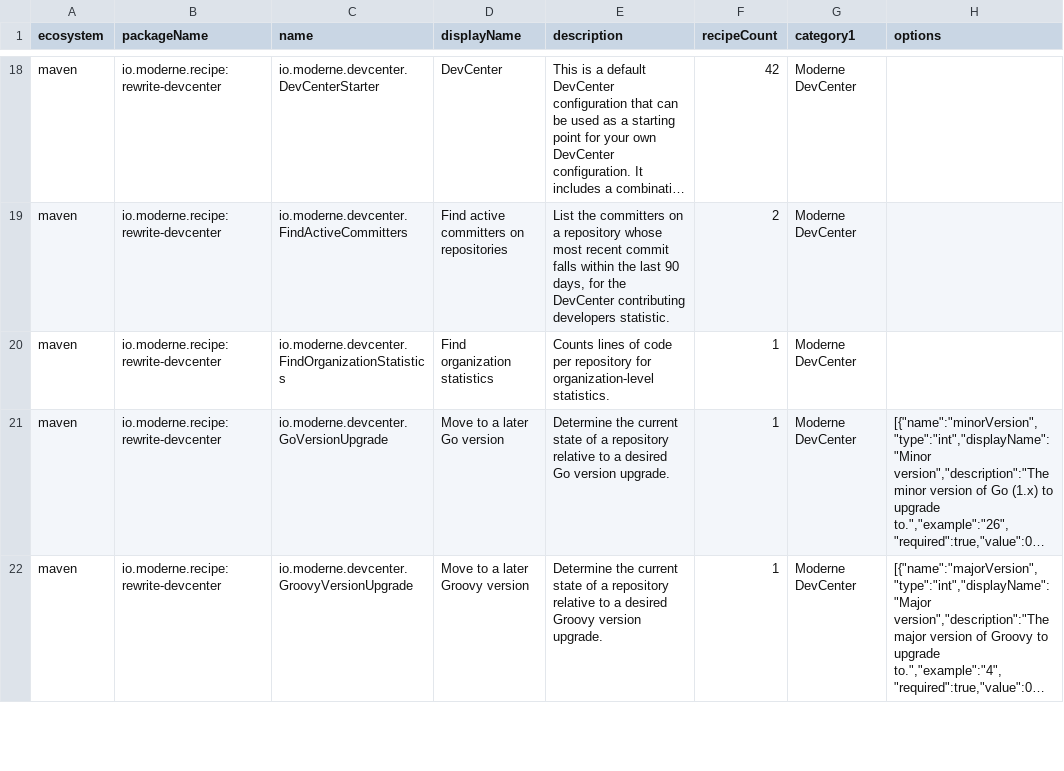
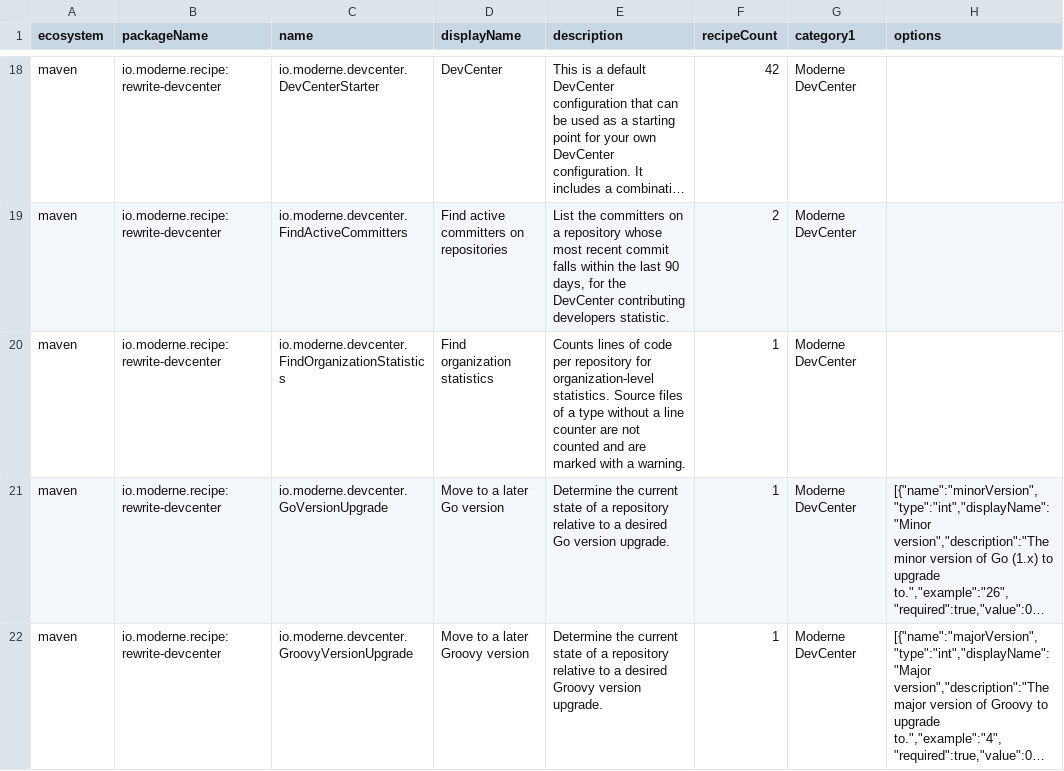
Before and after one commit to moderneinc/rewrite-devcenter, a CSV file: src/main/resources/META-INF/rewrite/recipes.csv, drawn as a sheet; only a part is shown, gaps mark what is left out; long unchanged cells end in …; the diff names each change by its address in the sheet, - before the commit and + after, or states it on an @@ line.

Commit message:
Count lines without printing the LST (#106)
- Add in-process line counters for Kotlin, Groovy, Scala, Ruby, XML, YAML, JSON, Properties, TOML, Dockerfile, HCL, Protobuf and ParseError; drop every printing fallback
- Don't count text printed by markers (search results, markup); keep syntax markers like trailing commas
- Fix Java miscounts for trailing commas and Java 25 compact source files
- Mark source files of unknown types with a Markup.Warn instead of counting them
- Add the optional language modules as compileOnly and dispatch by class name, so absent modules are never loaded

```diff
--- a/src/main/resources/META-INF/rewrite/recipes.csv
+++ b/src/main/resources/META-INF/rewrite/recipes.csv
-E20 (description): …organization-level statistics.
+E20 (description): …organization-level statistics. Source files of a type without a line counter are not counted and are marked with a warning.
```
Also changed, not shown: 43 other files.
